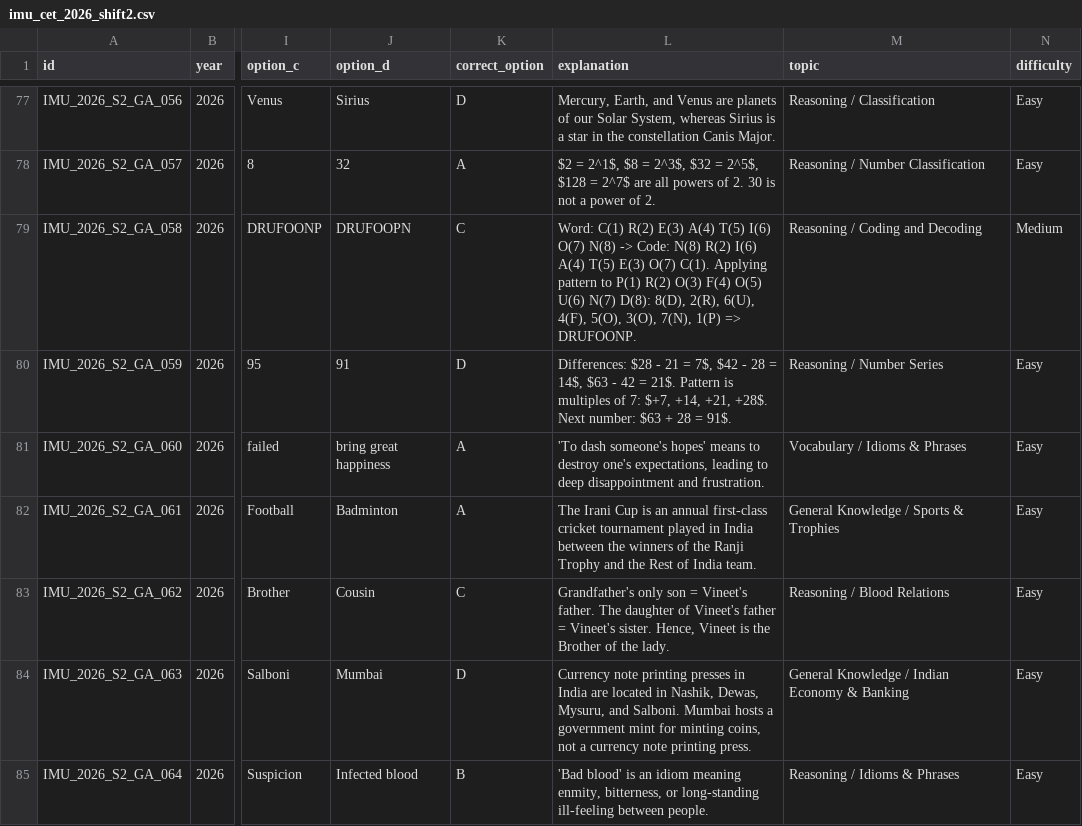
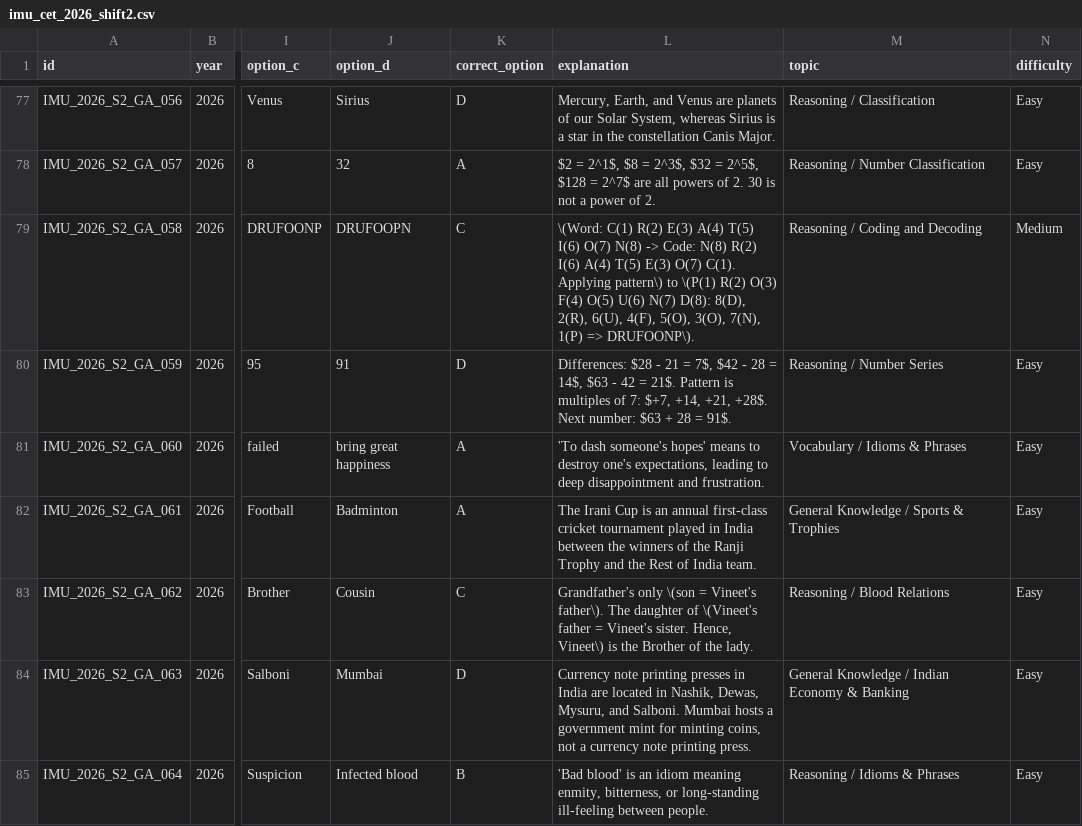
Before and after one commit to shubh07o/IMU-CET, a CSV file: data/csv/imu_cet_2026_shift2.csv, drawn as a sheet; only a part is shown, gaps mark what is left out; the diff covers the shown part only; the diff names each change by its address in the sheet, - before the commit and + after, or states it on an @@ line.

```diff
--- a/data/csv/imu_cet_2026_shift2.csv
+++ b/data/csv/imu_cet_2026_shift2.csv
-L79 (explanation): Word: C(1) R(2) E(3) A(4) T(5) I(6) O(7) N(8) -> Code: N(8) R(2) I(6) A(4) T(5) E(3) O(7) C(1). Applying pattern to P(1) R(2) O(3) F(4) O(5) U(6) N(7) D(8): 8(D), 2(R), 6(U), 4(F), 5(O), 3(O), 7(N), 1(P) => DRUFOONP.
+L79 (explanation): \(Word: C(1) R(2) E(3) A(4) T(5) I(6) O(7) N(8) -> Code: N(8) R(2) I(6) A(4) T(5) E(3) O(7) C(1). Applying pattern\) to \(P(1) R(2) O(3) F(4) O(5) U(6) N(7) D(8): 8(D), 2(R), 6(U), 4(F), 5(O), 3(O), 7(N), 1(P) => DRUFOONP\).
-L83 (explanation): Grandfather's only son = Vineet's father. The daughter of Vineet's father = Vineet's sister. Hence, Vineet is the…
+L83 (explanation): Grandfather's only \(son = Vineet's father\). The daughter of \(Vineet's father = Vineet's sister. Hence, Vineet\) is the…
```
Also changed, not shown: 102 edited cells elsewhere in this file, data/csv/imu_cet_2024.csv, data/csv/imu_cet_2025.csv, 16 other files.
